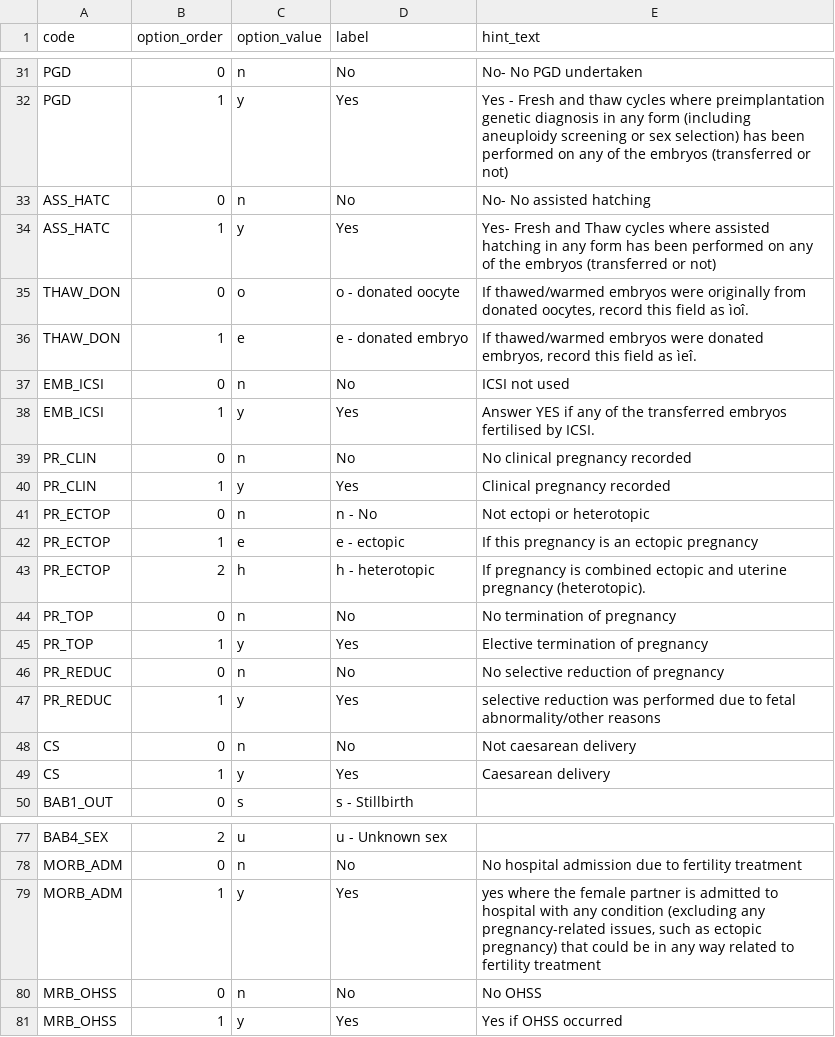
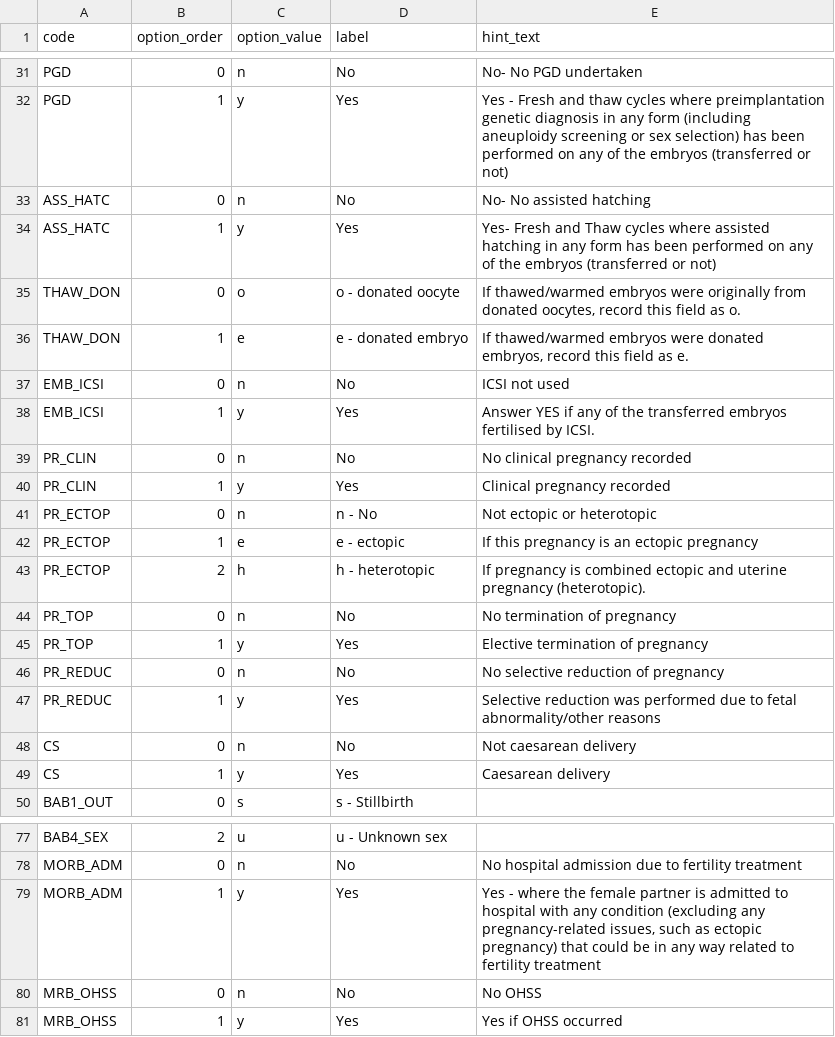
Before and after one commit to unswmedicine/anzard, a CSV file: test_data/survey/real_survey/main_question_options.csv, drawn as a sheet; only a part is shown, gaps mark what is left out.

```diff
--- a/test_data/survey/real_survey/main_question_options.csv
+++ b/test_data/survey/real_survey/main_question_options.csv
@@ -34,4 +34,4 @@ ASS_HATC,0,n,No,No- No assisted hatching
 ASS_HATC,1,y,Yes,Yes- Fresh and Thaw cycles where assisted hatching in any form has been performed on any of the embryos (transferred or not)
-THAW_DON,0,o,o - donated oocyte,"If thawed/warmed embryos were originally from donated oocytes, record this field as ìoî."
-THAW_DON,1,e,e - donated embryo,"If thawed/warmed embryos were donated embryos, record this field as ìeî."
+THAW_DON,0,o,o - donated oocyte,"If thawed/warmed embryos were originally from donated oocytes, record this field as o."
+THAW_DON,1,e,e - donated embryo,"If thawed/warmed embryos were donated embryos, record this field as e."
 EMB_ICSI,0,n,No,ICSI not used
@@ -40,3 +40,3 @@ PR_CLIN,0,n,No,No clinical pregnancy recorded
 PR_CLIN,1,y,Yes,Clinical pregnancy recorded
-PR_ECTOP,0,n,n - No,Not ectopi or heterotopic
+PR_ECTOP,0,n,n - No,Not ectopic or heterotopic
 PR_ECTOP,1,e,e - ectopic,If this pregnancy is an ectopic pregnancy
@@ -46,3 +46,3 @@ PR_TOP,1,y,Yes,Elective termination of pregnancy
 PR_REDUC,0,n,No,No selective reduction of pregnancy
-PR_REDUC,1,y,Yes,selective reduction was performed due to fetal abnormality/other reasons
+PR_REDUC,1,y,Yes,Selective reduction was performed due to fetal abnormality/other reasons
 CS,0,n,No,Not caesarean delivery
@@ -78,3 +78,3 @@ BAB4_SEX,2,u,u - Unknown sex,
 MORB_ADM,0,n,No,No hospital admission due to fertility treatment
-MORB_ADM,1,y,Yes,"yes where the female partner is admitted to hospital with any condition (excluding any pregnancy-related issues, such as ectopic pregnancy) that could be in any way related to fertility treatment"
+MORB_ADM,1,y,Yes,"Yes - where the female partner is admitted to hospital with any condition (excluding any pregnancy-related issues, such as ectopic pregnancy) that could be in any way related to fertility treatment"
 MRB_OHSS,0,n,No,No OHSS
```
Also changed, not shown: db/seed_files/clinics.csv, test_data/survey/real_survey/main_cross_question_validations.csv, 1 other file.
